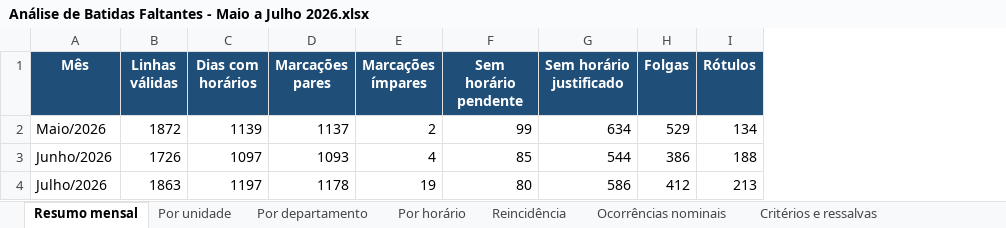
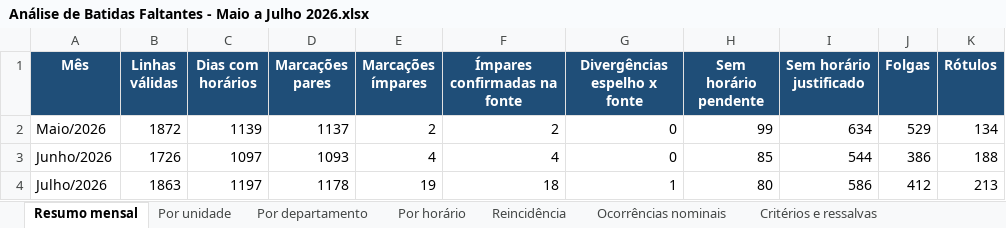
Before and after one commit to lojasconamore-ops/obsidian-vault, an Excel workbook: Agentes/Maria/Sistemas de RH/Relatórios/2026-08/Análise de Batidas Faltantes - Maio a Julho 2026.xlsx, sheet Resumo mensal, drawn as a sheet; only a part is shown; values as stored, in another font and other column widths than the file's, no borders; the diff names each change by its address in the sheet, - before the commit and + after, or states it on an @@ line.

```diff
--- a/Agentes/Maria/Sistemas de RH/Relatórios/2026-08/Análise de Batidas Faltantes - Maio a Julho 2026.xlsx (sheet Resumo mensal)
+++ b/Agentes/Maria/Sistemas de RH/Relatórios/2026-08/Análise de Batidas Faltantes - Maio a Julho 2026.xlsx (sheet Resumo mensal)
+column F (Ímpares confirmadas na fonte), rows 2-4: 2 | 4 | 18
+column G (Divergências espelho x fonte), rows 2-4: 0 | 0 | 1
```
Also changed, not shown: sheet Ocorrências nominais, sheet Critérios e ressalvas, 1 other file.
